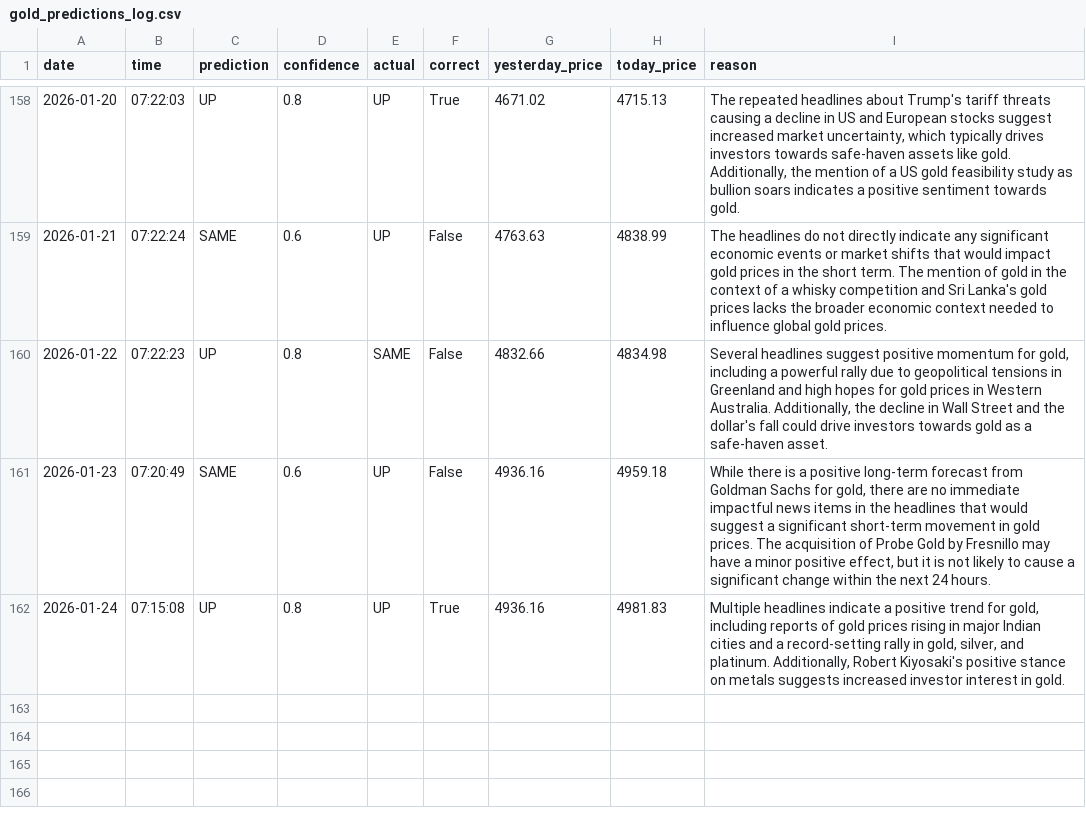
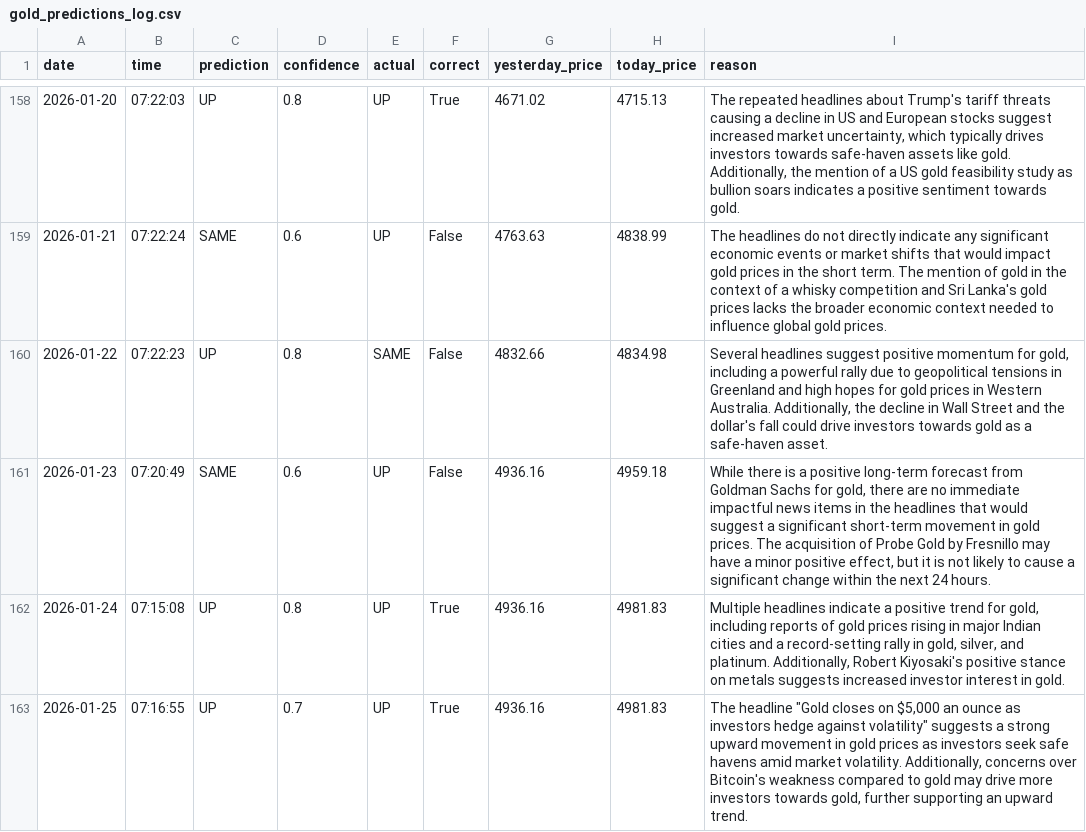
Before and after one commit to phoenixpeak/btc-predictor, a CSV file: gold_predictions_log.csv, drawn as a sheet; only a part is shown, gaps mark what is left out; the diff names each change by its address in the sheet, - before the commit and + after, or states it on an @@ line.

```diff
--- a/gold_predictions_log.csv
+++ b/gold_predictions_log.csv
+row 163: 2026-01-25 | 07:16:55 | UP | 0.7 | UP | True | 4936.16 | 4981.83 | The headline "Gold closes on $5,000 an ounce as investors hedge against volatility" suggests a strong upward movement in gold prices as investors seek safe havens amid market volatility. Additionally, concerns over Bitcoin's weakness compared to gold may drive more investors towards gold, further supporting an upward trend.
```
Also changed, not shown: btc_predictions_log.csv.
